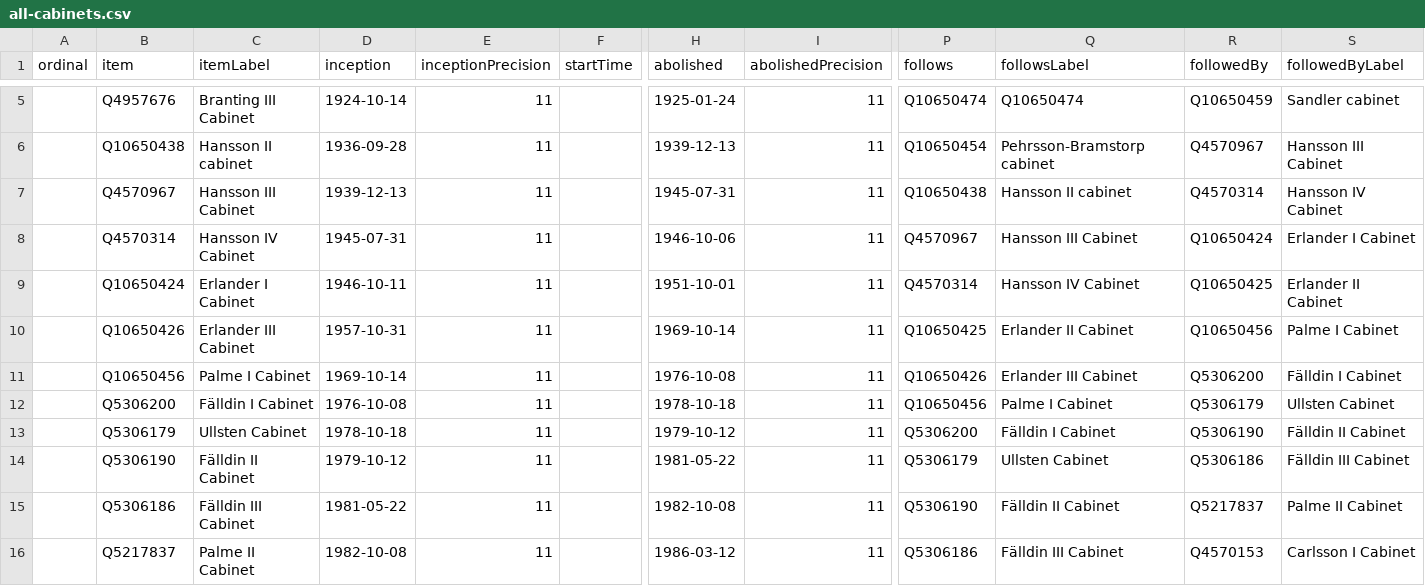
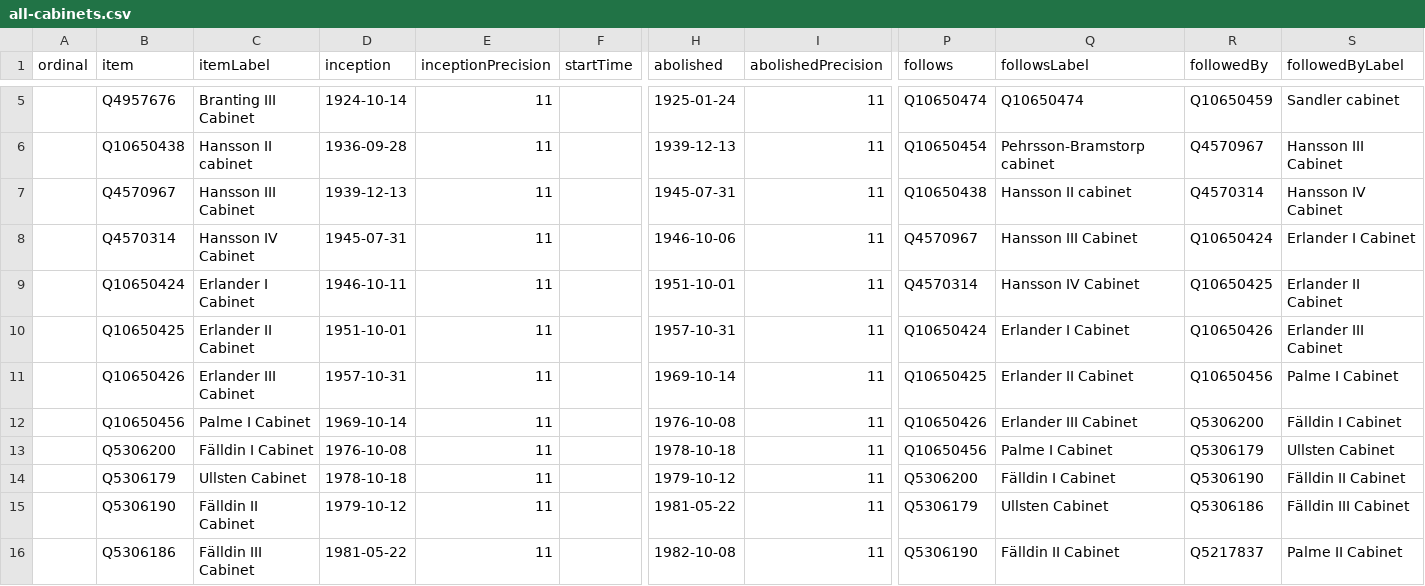
Before and after one commit to every-politician-scrapers/sweden-cabinet, a CSV file: wikidata/results/all-cabinets.csv, drawn as a sheet; only a part is shown, gaps mark what is left out; the shorter side is filled out with more unchanged rows; rows hold the shown columns only; the diff names each change by its address in the sheet, - before the commit and + after, or states it on an @@ line.

Commit message:
Run SPARQL queries

```diff
--- a/wikidata/results/all-cabinets.csv
+++ b/wikidata/results/all-cabinets.csv
+row 10:  | Q10650425 | Erlander II Cabinet | 1951-10-01 | 11 |  | 1957-10-31 | 11 | Q10650424 | Erlander I Cabinet | Q10650426 | Erlander III Cabinet
```
